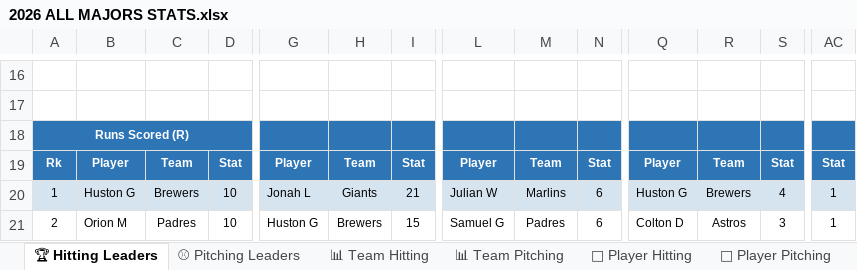
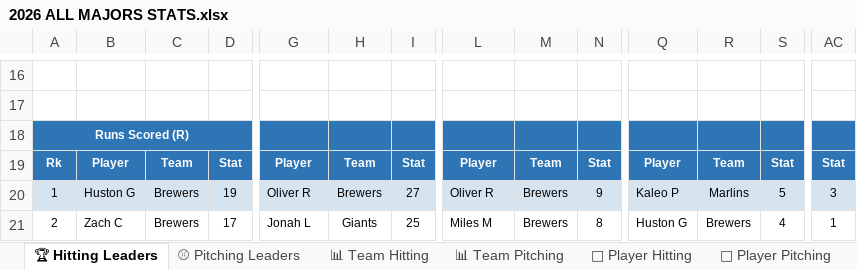
Before and after one commit to russfagaly/bb-2026, an Excel workbook: Stats/2026 ALL MAJORS STATS.xlsx, sheet 🏆 Hitting Leaders, drawn as a sheet; only a part is shown, gaps mark what is left out; values as stored, in another font and other column widths than the file's, no borders; the diff covers the shown part only; the diff names each change by its address in the sheet, - before the commit and + after, or states it on an @@ line.

```diff
--- a/Stats/2026 ALL MAJORS STATS.xlsx (sheet 🏆 Hitting Leaders)
+++ b/Stats/2026 ALL MAJORS STATS.xlsx (sheet 🏆 Hitting Leaders)
-D20: 10
+D20: 19
-G20: Jonah L
+G20: Oliver R
-H20: Giants
+H20: Brewers
-I20: 21
+I20: 27
-L20: Julian W
+L20: Oliver R
-M20: Marlins
+M20: Brewers
-N20: 6
+N20: 9
-Q20: Huston G
+Q20: Kaleo P
-R20: Brewers
+R20: Marlins
-S20: 4
+S20: 5
-AC20: 1
+AC20: 3
-B21: Orion M
+B21: Zach C
-C21: Padres
+C21: Brewers
-D21: 10
+D21: 17
-G21: Huston G
+G21: Jonah L
-H21: Brewers
+H21: Giants
-I21: 15
+I21: 25
-L21: Samuel G
+L21: Miles M
-M21: Padres
+M21: Brewers
-N21: 6
+N21: 8
-Q21: Colton D
+Q21: Huston G
-R21: Astros
+R21: Brewers
-S21: 3
+S21: 4
```
Also changed, not shown: 3 added rows, 3 removed rows and 369 edited cells elsewhere in this sheet, sheet 🥎 Player Hitting, sheet 🎯 Player Pitching, sheet ⚾ Pitching Leaders, sheet 📊 Team Hitting, sheet 📊 Team Pitching, 27 other files.
